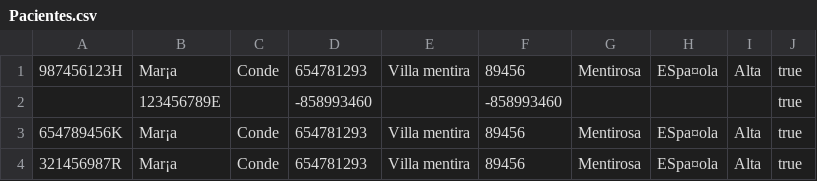
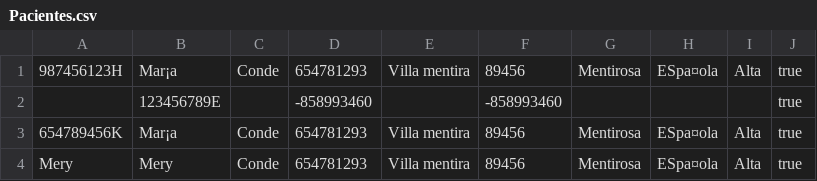
Before and after one commit to SamiradelPozoCandela/AB-U20-CCA, a CSV file: csv/Pacientes.csv, drawn as a sheet.

```diff
--- a/csv/Pacientes.csv
+++ b/csv/Pacientes.csv
@@ -3,2 +3,2 @@
 654789456K,Mar¡a,Conde,654781293,Villa mentira,89456,Mentirosa,ESpa¤ola,Alta,true
-321456987R,Mar¡a,Conde,654781293,Villa mentira,89456,Mentirosa,ESpa¤ola,Alta,true
+Mery,Mery,Conde,654781293,Villa mentira,89456,Mentirosa,ESpa¤ola,Alta,true
```
Also changed, not shown: 8 other files.
